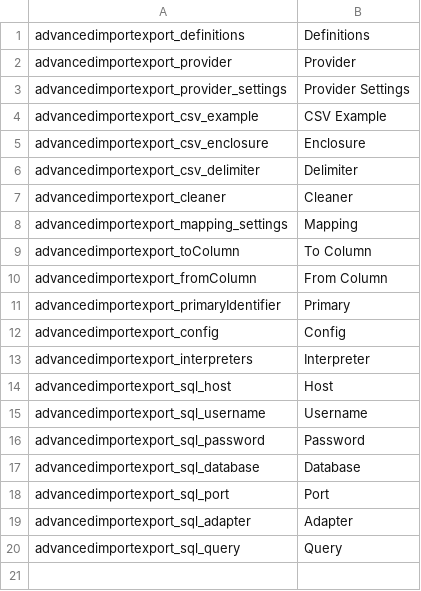
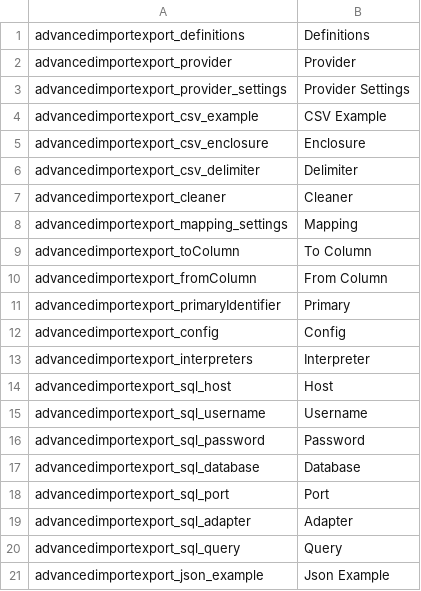
Before and after one commit to instride-ch/pimcore-data-definitions, a CSV file: static/texts/en.csv, drawn as a sheet.

Commit message:
add json provider

```diff
--- a/static/texts/en.csv
+++ b/static/texts/en.csv
@@ -20 +20,2 @@
 "advancedimportexport_sql_query","Query"
+"advancedimportexport_json_example","Json Example"
```
Also changed, not shown: 7 other files.
